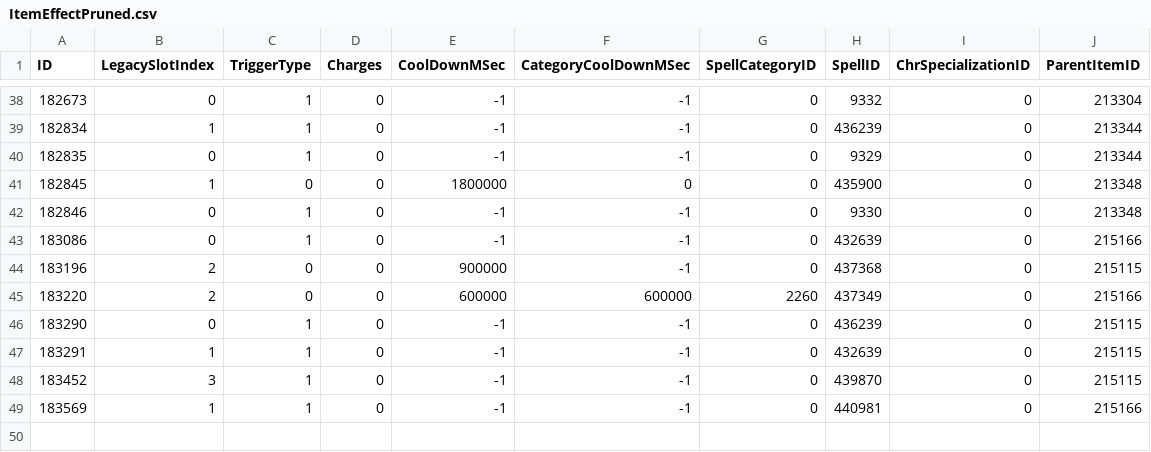
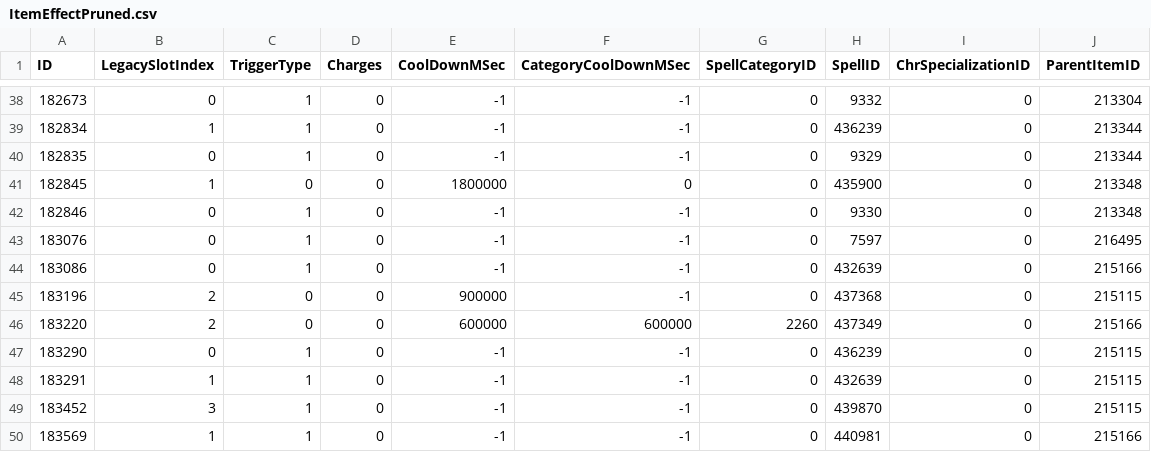
Before and after one commit to Quadzet/Quadzet.github.io, a CSV file: tanksimsod/data/ItemEffectPruned.csv, drawn as a sheet; only a part is shown, gaps mark what is left out; the diff names each change by its address in the sheet, - before the commit and + after, or states it on an @@ line.

```diff
--- a/tanksimsod/data/ItemEffectPruned.csv
+++ b/tanksimsod/data/ItemEffectPruned.csv
+row 43: 183076 | 0 | 1 | 0 | -1 | -1 | 0 | 7597 | 0 | 216495
```
Also changed, not shown: tanksimsod/data/ItemPruned.csv, tanksimsod/data/ItemSparsePruned.csv, 7 other files.
